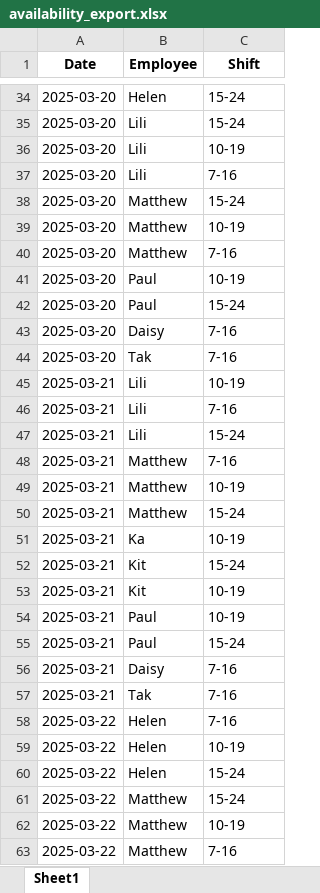
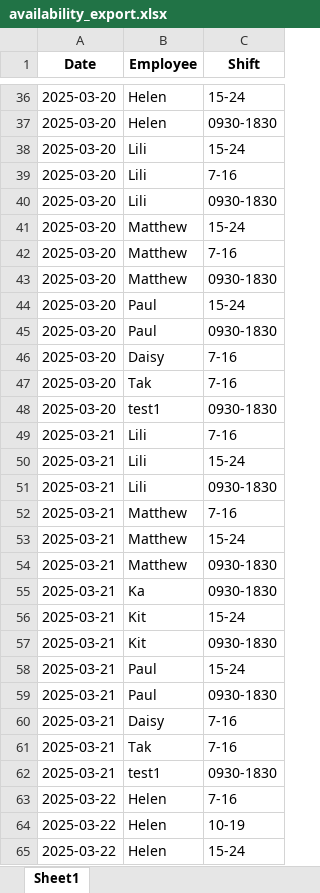
Before and after one commit to AiroGriefwind/ScheduleMaker, an Excel workbook: availability_export.xlsx, sheet Sheet1, drawn as a sheet; only a part is shown, gaps mark what is left out; the shorter side is filled out with more unchanged rows; values as stored, in another font and other column widths than the file's, no borders; removed rows and columns are numbered as before the commit, all else as after; the diff covers the shown part only; the diff names each change by its address in the sheet, - before the commit and + after, or states it on an @@ line.

Commit message:
Precautionary bug fix: get_available_shifts for Class Freelancer

```diff
--- a/availability_export.xlsx (sheet Sheet1)
+++ b/availability_export.xlsx (sheet Sheet1)
+row 37: 2025-03-20 | Helen | 0930-1830
-row 36: 2025-03-20 | Lili | 10-19
+row 40: 2025-03-20 | Lili | 0930-1830
-row 39: 2025-03-20 | Matthew | 10-19
-B43 (Employee): Paul
+B43 (Employee): Matthew
-C43 (Shift): 10-19
+C43 (Shift): 0930-1830
+row 45: 2025-03-20 | Paul | 0930-1830
-row 45: 2025-03-21 | Lili | 10-19
+row 48: 2025-03-20 | test1 | 0930-1830
+row 51: 2025-03-21 | Lili | 0930-1830
-row 49: 2025-03-21 | Matthew | 10-19
+row 54: 2025-03-21 | Matthew | 0930-1830
-C55 (Shift): 10-19
+C55 (Shift): 0930-1830
-C57 (Shift): 10-19
+C57 (Shift): 0930-1830
-row 54: 2025-03-21 | Paul | 10-19
+row 59: 2025-03-21 | Paul | 0930-1830
+row 62: 2025-03-21 | test1 | 0930-1830
```
Also changed, not shown: 37 added rows, 33 removed rows, 1 moved row and 47 edited cells elsewhere in this sheet, schedule_with_senior_editors.xlsx, 3 other files.
